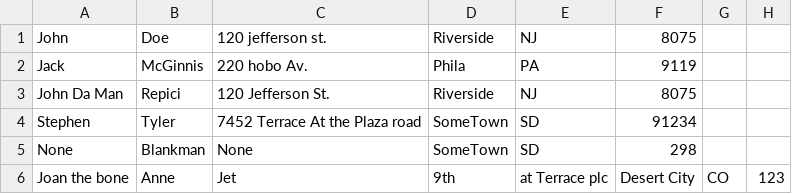
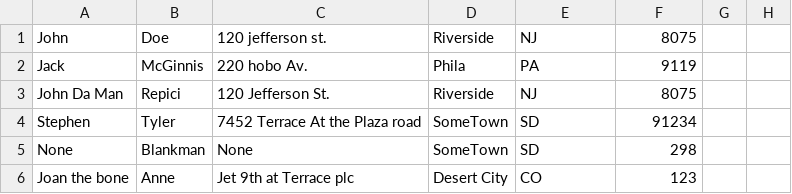
Before and after one commit to Parikshit-njit/Project4, a CSV file: db/addresses.csv, drawn as a sheet.

```diff
--- a/db/addresses.csv
+++ b/db/addresses.csv
@@ -5,2 +5,2 @@ Stephen,Tyler,7452 Terrace At the Plaza road,SomeTown,SD,91234
 None,Blankman,None,SomeTown, SD,298
-Joan the bone, Anne,Jet,9th, at Terrace plc,Desert City,CO,123
+Joan the bone, Anne,Jet 9th at Terrace plc,Desert City,CO,123
```
Also changed, not shown: 1 other file.
